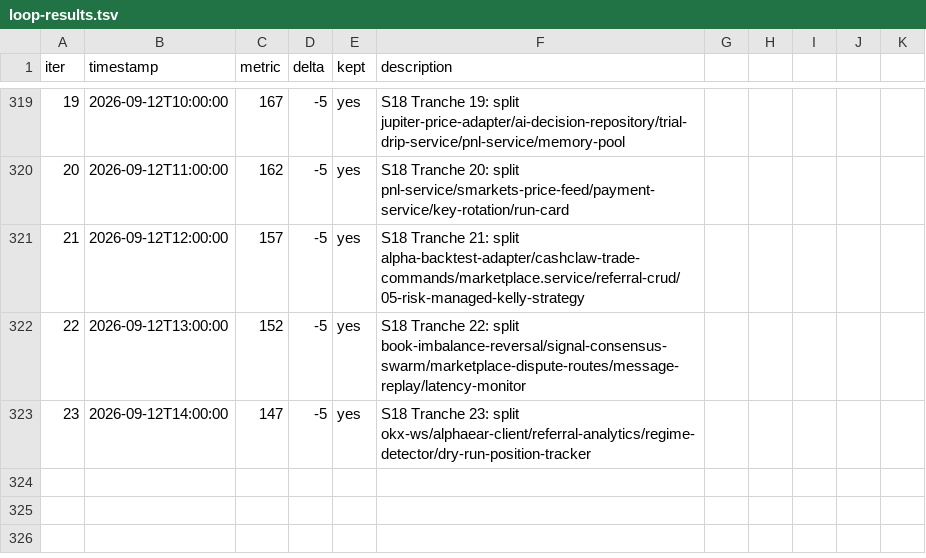
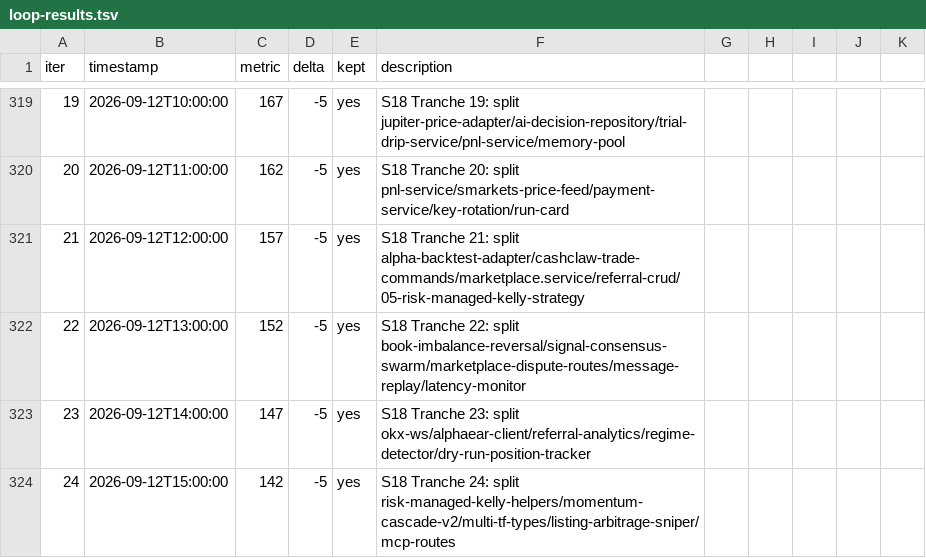
Before and after one commit to minhlongs/algo-trader, a TSV file: loop-results.tsv, drawn as a sheet; only a part is shown, gaps mark what is left out; the diff names each change by its address in the sheet, - before the commit and + after, or states it on an @@ line.

```diff
--- a/loop-results.tsv
+++ b/loop-results.tsv
+row 324: 24 | 2026-09-12T15:00:00 | 142 | -5 | yes | S18 Tranche 24: split risk-managed-kelly-helpers/momentum-cascade-v2/multi-tf-types/listing-arbitrage-sniper/mcp-routes
```
Also changed, not shown: 25 other files.
